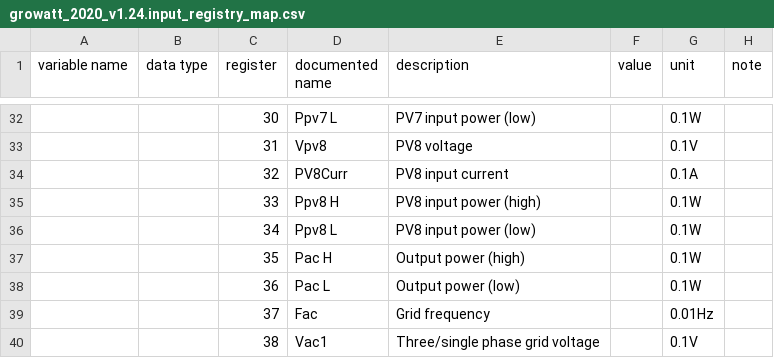
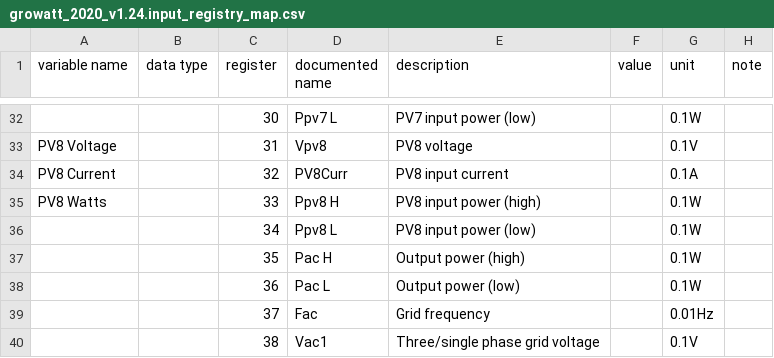
Before and after one commit to yNosGR/PythonProtocolGateway, a CSV file: protocols/growatt_2020_v1.24.input_registry_map.csv, drawn as a sheet; only a part is shown, gaps mark what is left out; the diff covers the shown part only; the diff names each change by its address in the sheet, - before the commit and + after, or states it on an @@ line.

```diff
--- a/protocols/growatt_2020_v1.24.input_registry_map.csv
+++ b/protocols/growatt_2020_v1.24.input_registry_map.csv
-A33 (variable name): (empty)
+A33 (variable name): PV8 Voltage
-A34 (variable name): (empty)
+A34 (variable name): PV8 Current
-A35 (variable name): (empty)
+A35 (variable name): PV8 Watts
```
Also changed, not shown: 30 edited cells elsewhere in this file.
